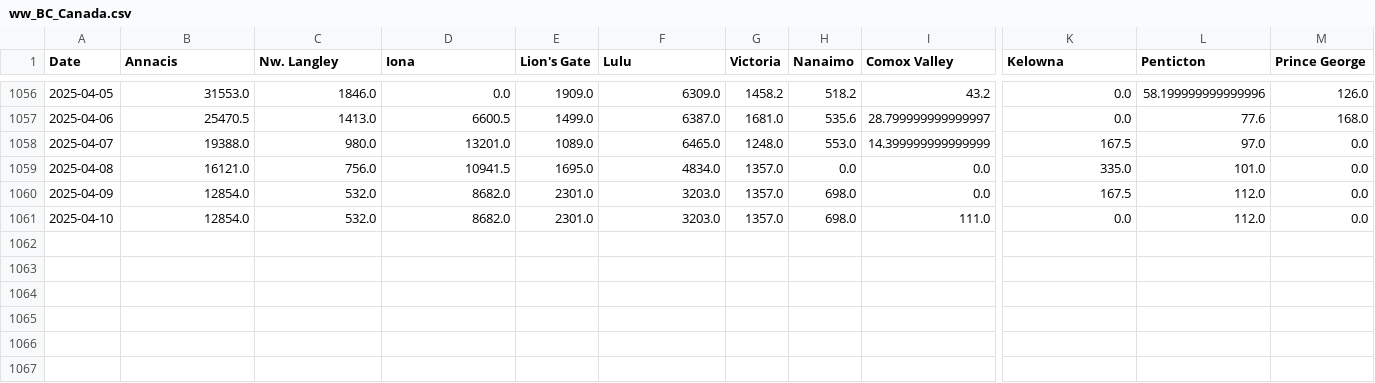
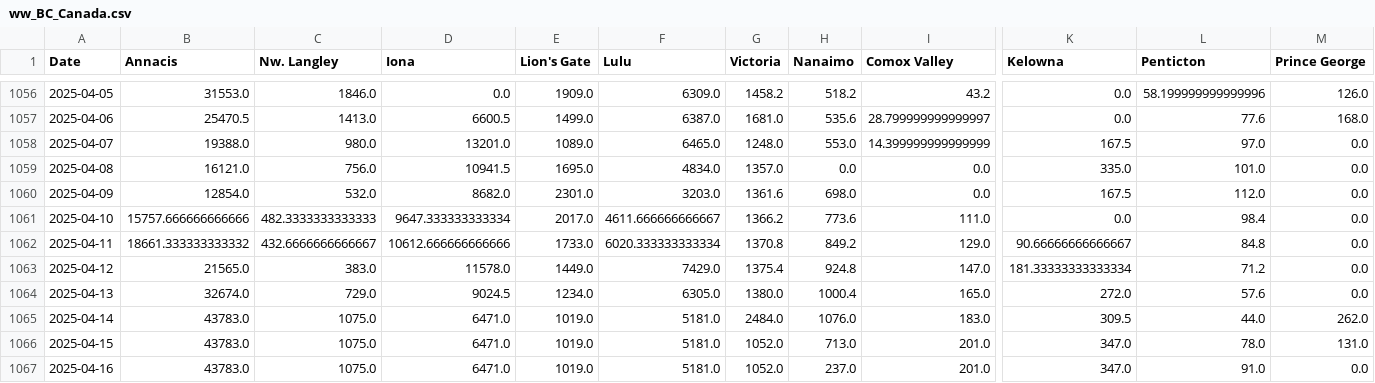
Before and after one commit to necsi/WHN-Wastewater-Data, a CSV file: data/Canada/ww_BC_Canada.csv, drawn as a sheet; only a part is shown, gaps mark what is left out; rows hold the shown columns only; the diff names each change by its address in the sheet, - before the commit and + after, or states it on an @@ line.

```diff
--- a/data/Canada/ww_BC_Canada.csv
+++ b/data/Canada/ww_BC_Canada.csv
-G1060 (Victoria): 1357.0
+G1060 (Victoria): 1361.6
-B1061 (Annacis): 12854.0
+B1061 (Annacis): 15757.666666666666
-C1061 (Nw. Langley): 532.0
+C1061 (Nw. Langley): 482.3333333333333
-D1061 (Iona): 8682.0
+D1061 (Iona): 9647.333333333334
-E1061 (Lion's Gate): 2301.0
+E1061 (Lion's Gate): 2017.0
-F1061 (Lulu): 3203.0
+F1061 (Lulu): 4611.666666666667
-G1061 (Victoria): 1357.0
+G1061 (Victoria): 1366.2
-H1061 (Nanaimo): 698.0
+H1061 (Nanaimo): 773.6
-L1061 (Penticton): 112.0
+L1061 (Penticton): 98.4
+row 1062: 2025-04-11 | 18661.333333333332 | 432.6666666666667 | 10612.666666666666 | 1733.0 | 6020.333333333334 | 1370.8 | 849.2 | 129.0 | 90.66666666666667 | 84.8 | 0.0
+row 1063: 2025-04-12 | 21565.0 | 383.0 | 11578.0 | 1449.0 | 7429.0 | 1375.4 | 924.8 | 147.0 | 181.33333333333334 | 71.2 | 0.0
+row 1064: 2025-04-13 | 32674.0 | 729.0 | 9024.5 | 1234.0 | 6305.0 | 1380.0 | 1000.4 | 165.0 | 272.0 | 57.6 | 0.0
+row 1065: 2025-04-14 | 43783.0 | 1075.0 | 6471.0 | 1019.0 | 5181.0 | 2484.0 | 1076.0 | 183.0 | 309.5 | 44.0 | 262.0
+row 1066: 2025-04-15 | 43783.0 | 1075.0 | 6471.0 | 1019.0 | 5181.0 | 1052.0 | 713.0 | 201.0 | 347.0 | 78.0 | 131.0
+row 1067: 2025-04-16 | 43783.0 | 1075.0 | 6471.0 | 1019.0 | 5181.0 | 1052.0 | 237.0 | 201.0 | 347.0 | 91.0 | 0.0
```
